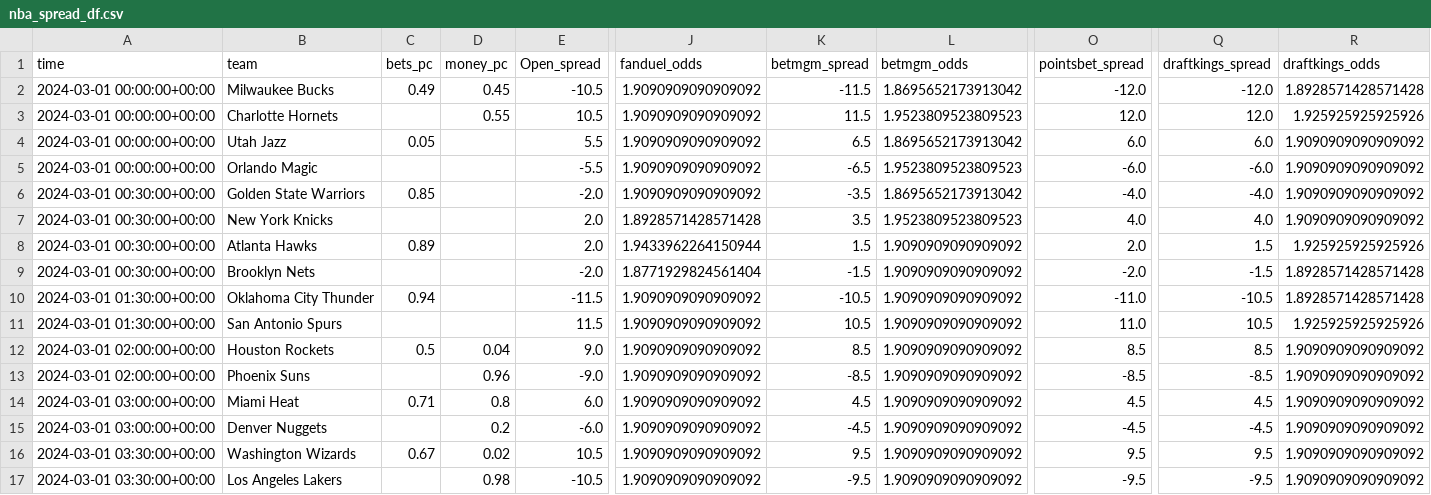
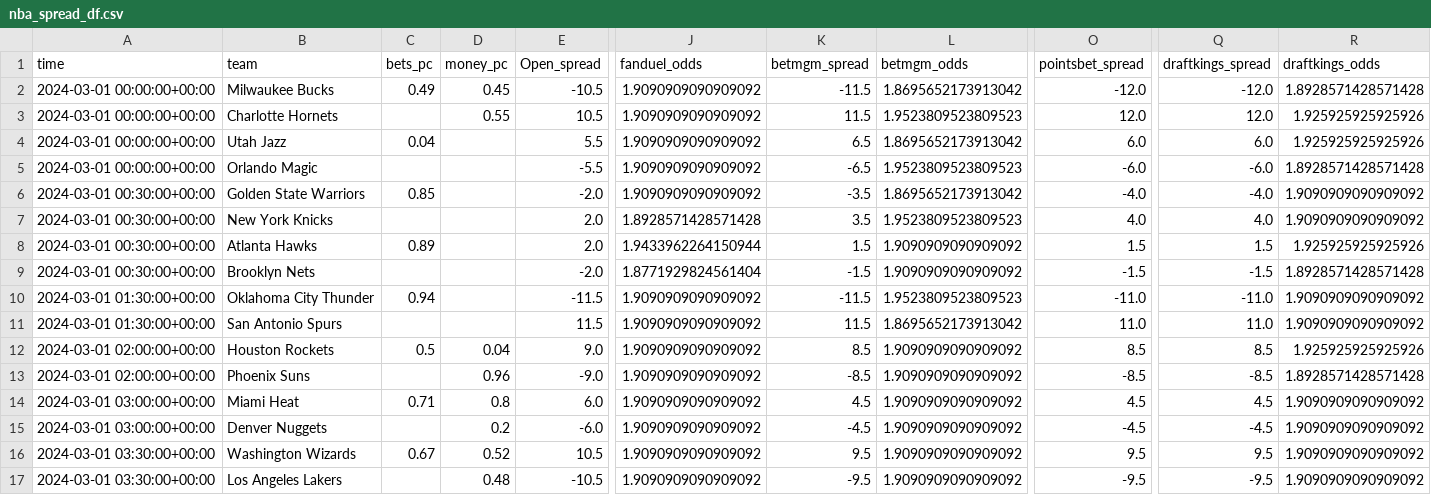
Before and after one commit to Donalcon/reverse_line_movement, a CSV file: nba_spread_df.csv, drawn as a sheet; only a part is shown, gaps mark what is left out; the diff names each change by its address in the sheet, - before the commit and + after, or states it on an @@ line.

```diff
--- a/nba_spread_df.csv
+++ b/nba_spread_df.csv
-C4 (bets_pc): 0.05
+C4 (bets_pc): 0.04
-R4 (draftkings_odds): 1.9090909090909092
+R4 (draftkings_odds): 1.925925925925926
-R5 (draftkings_odds): 1.9090909090909092
+R5 (draftkings_odds): 1.8928571428571428
-O8 (pointsbet_spread): 2.0
+O8 (pointsbet_spread): 1.5
-O9 (pointsbet_spread): -2.0
+O9 (pointsbet_spread): -1.5
-K10 (betmgm_spread): -10.5
+K10 (betmgm_spread): -11.5
-L10 (betmgm_odds): 1.9090909090909092
+L10 (betmgm_odds): 1.9523809523809523
-Q10 (draftkings_spread): -10.5
+Q10 (draftkings_spread): -11.0
-R10 (draftkings_odds): 1.8928571428571428
+R10 (draftkings_odds): 1.9090909090909092
-K11 (betmgm_spread): 10.5
+K11 (betmgm_spread): 11.5
-L11 (betmgm_odds): 1.9090909090909092
+L11 (betmgm_odds): 1.8695652173913042
-Q11 (draftkings_spread): 10.5
+Q11 (draftkings_spread): 11.0
-R11 (draftkings_odds): 1.925925925925926
+R11 (draftkings_odds): 1.9090909090909092
-R12 (draftkings_odds): 1.9090909090909092
+R12 (draftkings_odds): 1.925925925925926
-R13 (draftkings_odds): 1.9090909090909092
+R13 (draftkings_odds): 1.8928571428571428
-D16 (money_pc): 0.02
+D16 (money_pc): 0.52
-D17 (money_pc): 0.98
+D17 (money_pc): 0.48
```
Also changed, not shown: nba_total_df.csv.
